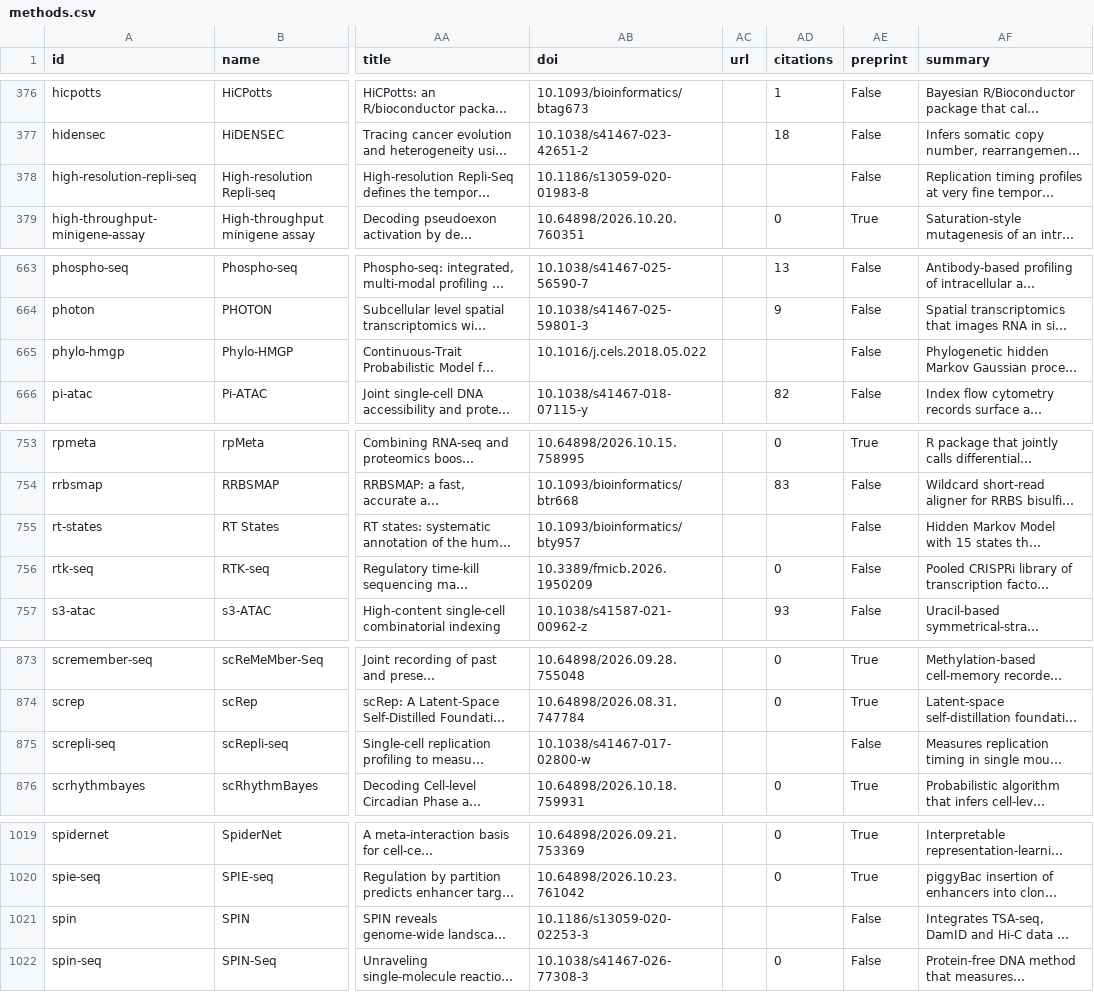
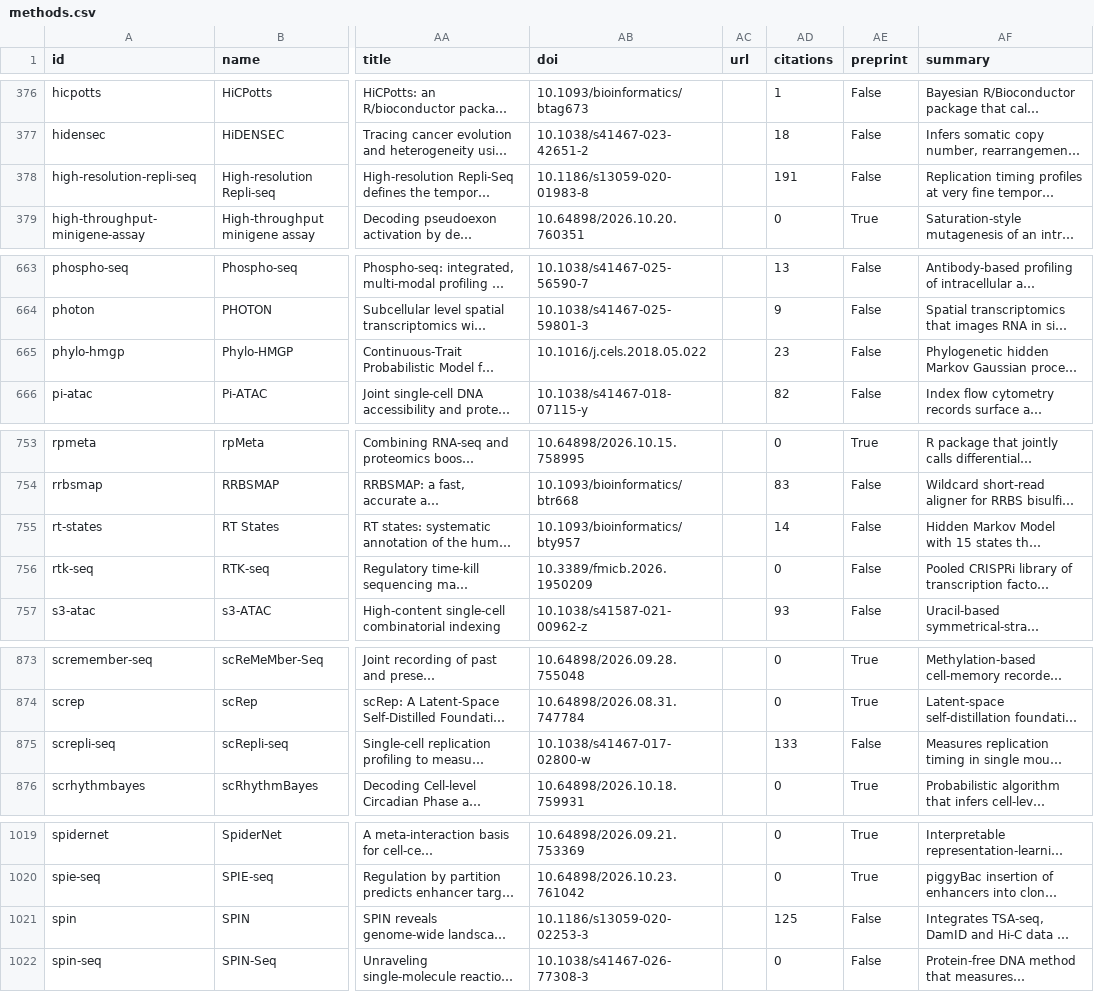
Before and after one commit to RobertT4n/Seq-Browser, a CSV file: docs/methods.csv, drawn as a sheet; only a part is shown, gaps mark what is left out; long unchanged cells end in …; the diff covers the shown part only; the diff names each change by its address in the sheet, - before the commit and + after, or states it on an @@ line.

```diff
--- a/docs/methods.csv
+++ b/docs/methods.csv
-AD378 (citations): (empty)
+AD378 (citations): 191
-AD665 (citations): (empty)
+AD665 (citations): 23
-AD755 (citations): (empty)
+AD755 (citations): 14
-AD875 (citations): (empty)
+AD875 (citations): 133
-AD1021 (citations): (empty)
+AD1021 (citations): 125
```
Also changed, not shown: 7 edited cells elsewhere in this file, 4 other files.
